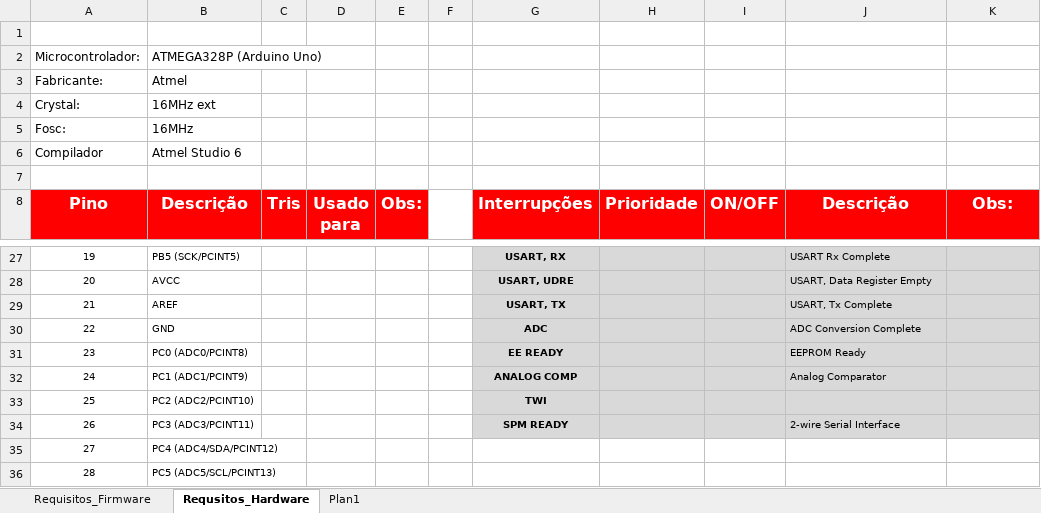
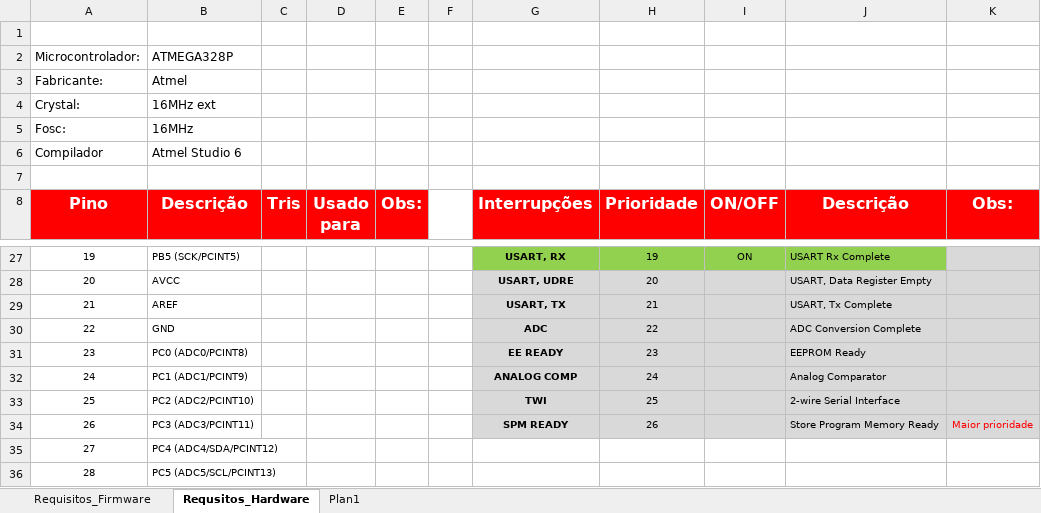
Before and after one commit to JorgeGzm/JAGA, an Excel workbook: Boards/ArduinoUno/Template/documentation/Especificação Técnica.xlsx, sheet Requsitos_Hardware, drawn as a sheet; only a part is shown, gaps mark what is left out; values as stored, in another font and other column widths than the file's, no borders; the diff covers the shown part only; the diff names each change by its address in the sheet, - before the commit and + after, or states it on an @@ line.

Commit message:
added serial interrupt and reading keys in the template project Arduino UNO.

```diff
--- a/Boards/ArduinoUno/Template/documentation/Especificação Técnica.xlsx (sheet Requsitos_Hardware)
+++ b/Boards/ArduinoUno/Template/documentation/Especificação Técnica.xlsx (sheet Requsitos_Hardware)
-B2 (Descrição): ATMEGA328P (Arduino Uno)
+B2 (Descrição): ATMEGA328P
-G27:J27 fill: #D9D9D9
+G27:J27 fill: #92D050
-H27 (Prioridade): (empty)
+H27 (Prioridade): 19
-I27 (ON/OFF): (empty)
+I27 (ON/OFF): ON
-H28 (Prioridade): (empty)
+H28 (Prioridade): 20
-H29 (Prioridade): (empty)
+H29 (Prioridade): 21
-H30 (Prioridade): (empty)
+H30 (Prioridade): 22
-H31 (Prioridade): (empty)
+H31 (Prioridade): 23
-H32 (Prioridade): (empty)
+H32 (Prioridade): 24
-H33 (Prioridade): (empty)
+H33 (Prioridade): 25
-J33 (Descrição): (empty)
+J33 (Descrição): 2-wire Serial Interface
-H34 (Prioridade): (empty)
+H34 (Prioridade): 26
-J34 (Descrição): 2-wire Serial Interface
+J34 (Descrição): Store Program Memory Ready
-K34 (Obs:): (empty)
+K34 (Obs:): Maior prioridade
```
Also changed, not shown: 31 edited cells and cell formats elsewhere in this sheet, charts or pictures, Boards/PIC18F4550/Template/documentation/Especificação Técnica.xlsx, Boards/TM4C123GXL/workspace/Template/documentation/Especificações Técnicas.xlsx, 13 other files.
